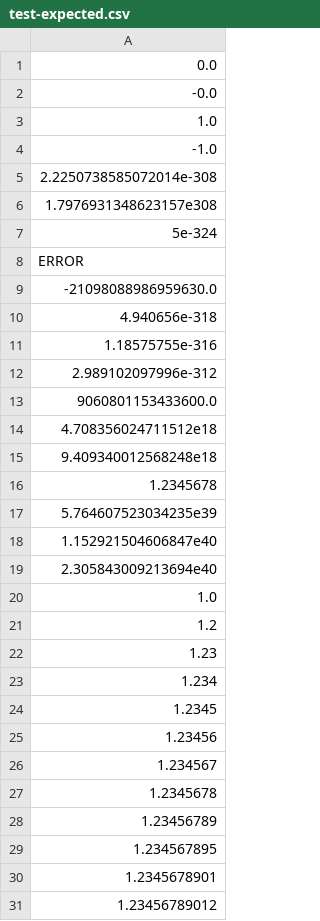
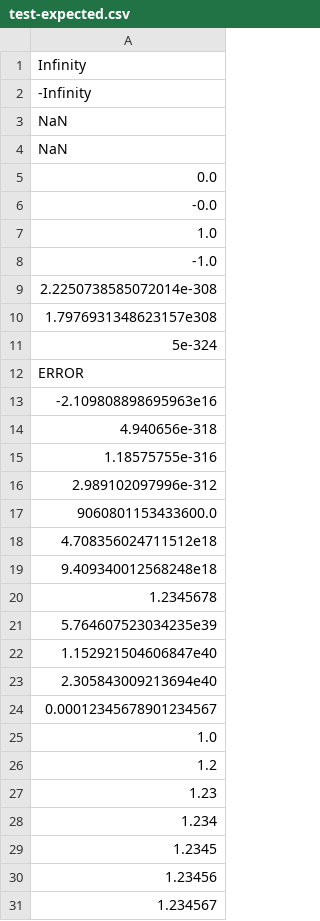
Before and after one commit to ironmeld/doubleback, a CSV file: src/test-expected.csv, drawn as a sheet; only a part is shown; the shorter side is filled out with more unchanged rows.

```diff
--- a/src/test-expected.csv
+++ b/src/test-expected.csv
@@ -1 +1,5 @@
+Infinity
+-Infinity
+NaN
+NaN
 0.0
@@ -8,3 +12,3 @@
 ERROR
--21098088986959630.0
+-2.109808898695963e16
 4.940656e-318
@@ -19,2 +23,3 @@ ERROR
 2.305843009213694e40
+0.00012345678901234567
 1.0
```
Also changed, not shown: src/test-input.csv, 10 other files.
